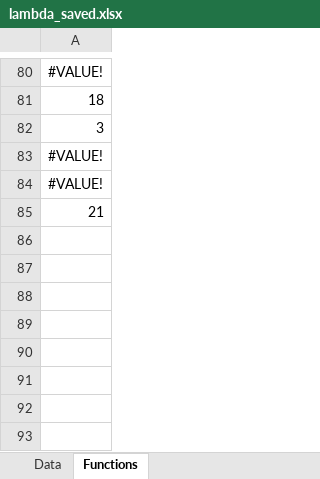
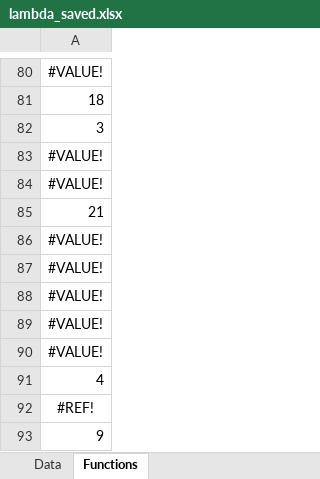
Before and after one commit to Spreadsheet-Company/Frazaro, an Excel workbook: scripts/recalc/lambda_saved.xlsx, sheet Functions, drawn as a sheet; only a part is shown, gaps mark what is left out; values as stored, in another font and other column widths than the file's, no borders; the diff names each change by its address in the sheet, - before the commit and + after, or states it on an @@ line.

```diff
--- a/scripts/recalc/lambda_saved.xlsx (sheet Functions)
+++ b/scripts/recalc/lambda_saved.xlsx (sheet Functions)
+row 86: #VALUE!
+row 87: #VALUE!
+row 88: #VALUE!
+row 89: #VALUE!
+row 90: #VALUE!
+row 91: 4
+row 92: #REF!
+row 93: 9
```
Also changed, not shown: 7 other files.
